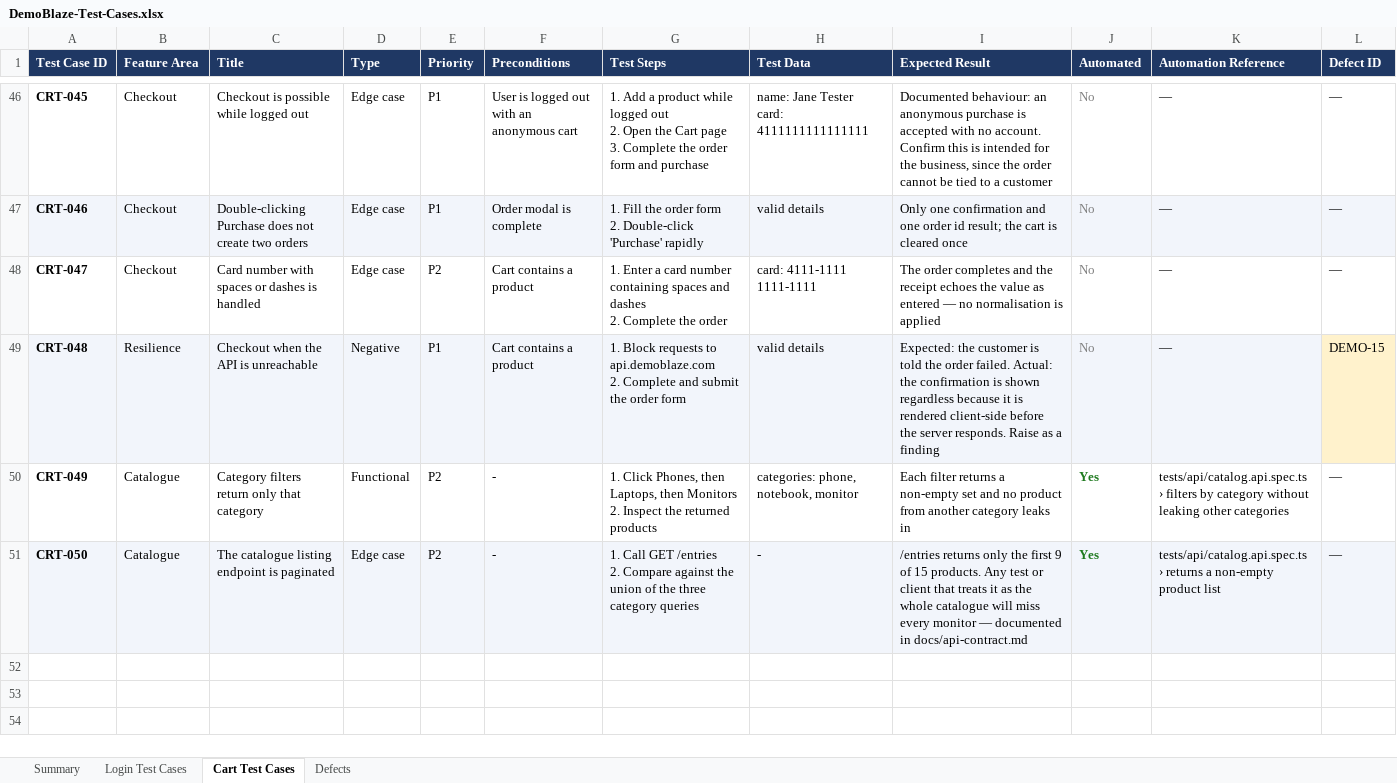
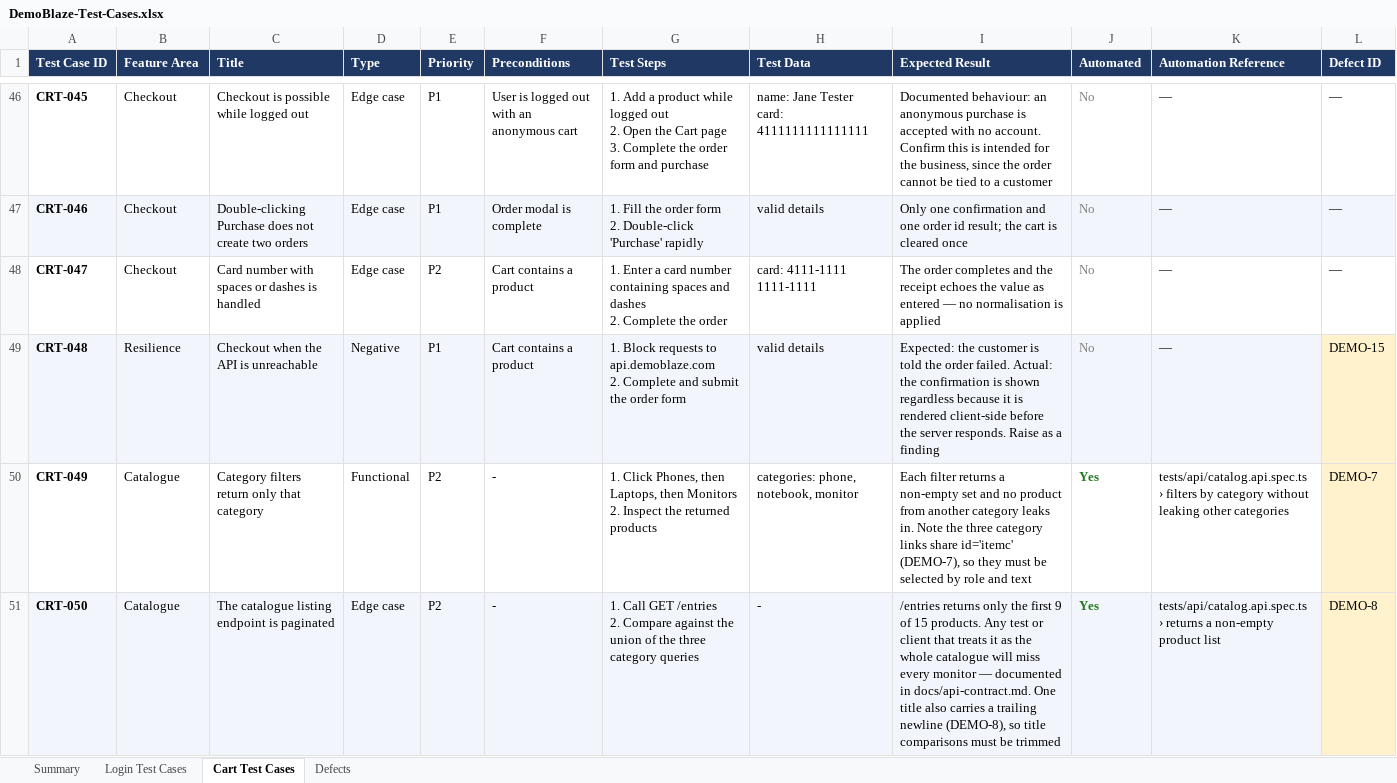
Before and after one commit to minhpnz/qa-challenge, an Excel workbook: docs/DemoBlaze-Test-Cases.xlsx, sheet Cart Test Cases, drawn as a sheet; only a part is shown, gaps mark what is left out; values as stored, in another font and other column widths than the file's, no borders; the diff names each change by its address in the sheet, - before the commit and + after, or states it on an @@ line.

```diff
--- a/docs/DemoBlaze-Test-Cases.xlsx (sheet Cart Test Cases)
+++ b/docs/DemoBlaze-Test-Cases.xlsx (sheet Cart Test Cases)
-I50 (Expected Result): …category leaks in
+I50 (Expected Result): …category leaks in. Note the three category links share id='itemc' (DEMO-7), so they must be selected by role and text
-L50 (Defect ID): —
+L50 (Defect ID): DEMO-7
-L50 fill: none
+L50 fill: #FFF2CC
-I51 (Expected Result): …documented in docs/api-contract.md
+I51 (Expected Result): …documented in docs/api-contract.md. One title also carries a trailing newline (DEMO-8), so title comparisons must be trimmed
-L51 (Defect ID): —
+L51 (Defect ID): DEMO-8
-L51 fill: #F2F5FB
+L51 fill: #FFF2CC
```
Also changed, not shown: 2 other files.
